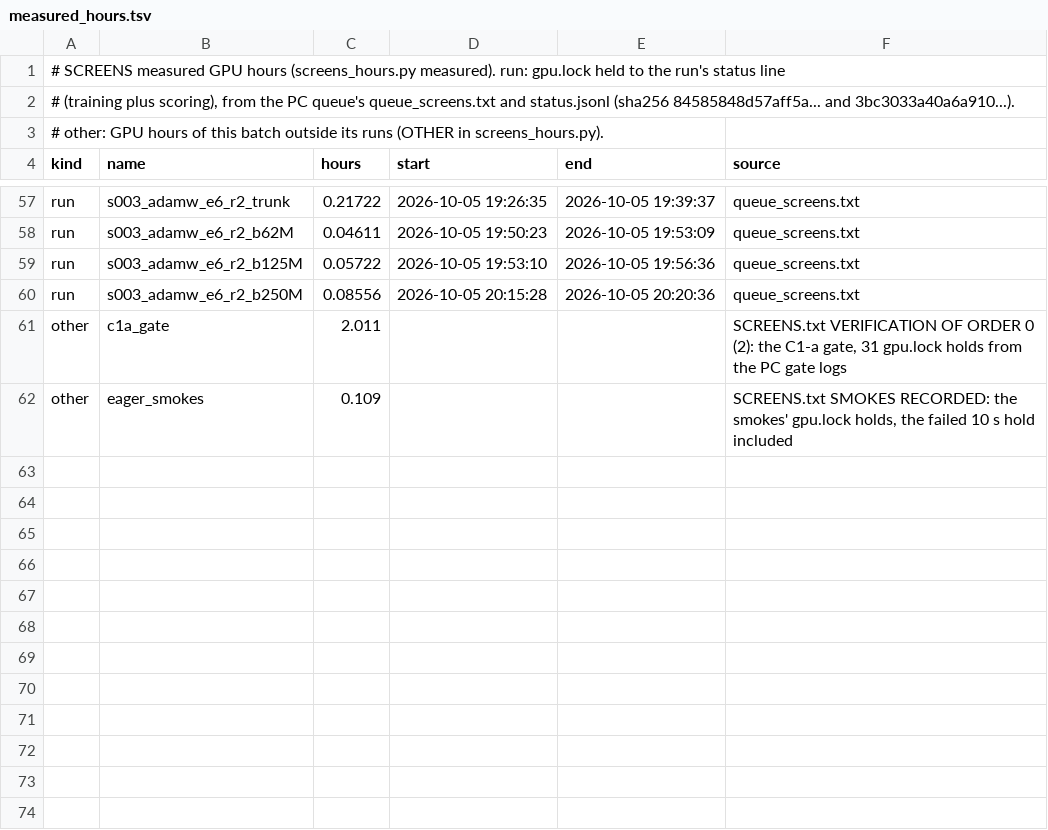
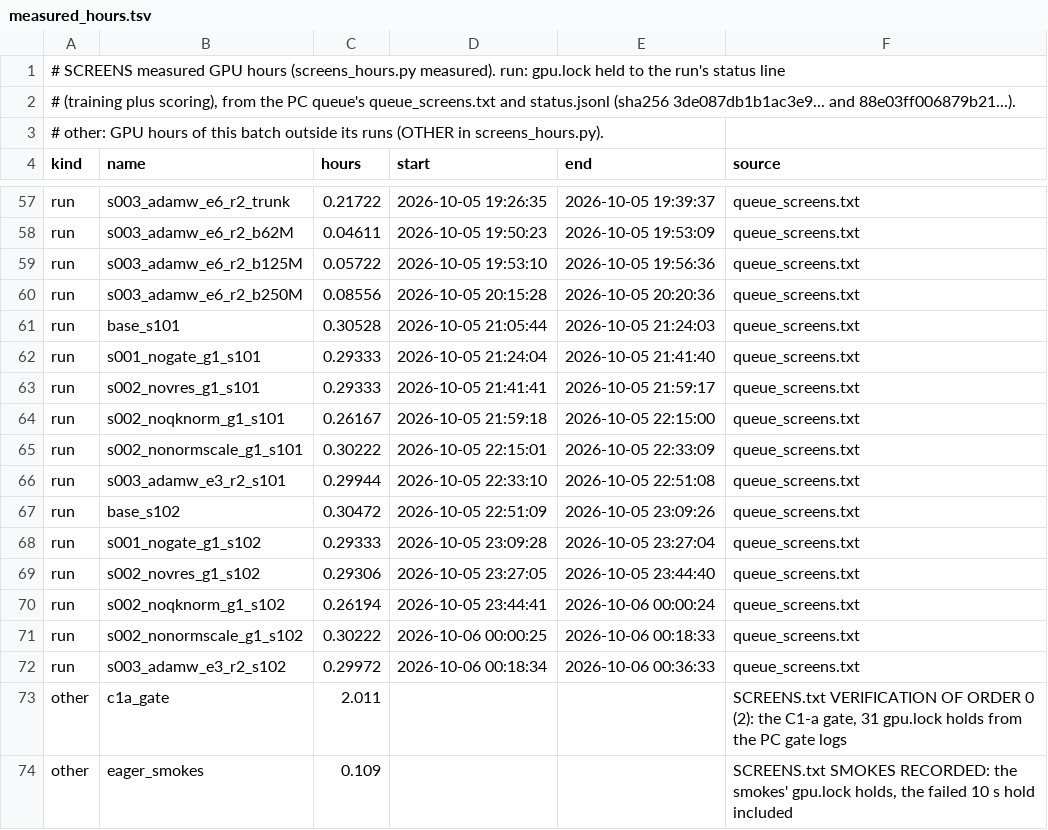
Before and after one commit to MaxwellBrohm/maxgpt-planck, a TSV file: experiments/screens/measured_hours.tsv, drawn as a sheet; only a part is shown, gaps mark what is left out.

```diff
--- a/experiments/screens/measured_hours.tsv
+++ b/experiments/screens/measured_hours.tsv
@@ -1,3 +1,3 @@
 # SCREENS measured GPU hours (screens_hours.py measured). run: gpu.lock held to the run's status line
-# (training plus scoring), from the PC queue's queue_screens.txt and status.jsonl (sha256 84585848d57aff5a... and 3bc3033a40a6a910...).
+# (training plus scoring), from the PC queue's queue_screens.txt and status.jsonl (sha256 3de087db1b1ac3e9... and 88e03ff006879b21...).
 # other: GPU hours of this batch outside its runs (OTHER in screens_hours.py).
@@ -60,2 +60,14 @@ run	s003_adamw_e6_r2_b125M	0.05722	2026-10-05 19:53:10	2026-10-05 19:56:36	queue
 run	s003_adamw_e6_r2_b250M	0.08556	2026-10-05 20:15:28	2026-10-05 20:20:36	queue_screens.txt
+run	base_s101	0.30528	2026-10-05 21:05:44	2026-10-05 21:24:03	queue_screens.txt
+run	s001_nogate_g1_s101	0.29333	2026-10-05 21:24:04	2026-10-05 21:41:40	queue_screens.txt
+run	s002_novres_g1_s101	0.29333	2026-10-05 21:41:41	2026-10-05 21:59:17	queue_screens.txt
+run	s002_noqknorm_g1_s101	0.26167	2026-10-05 21:59:18	2026-10-05 22:15:00	queue_screens.txt
+run	s002_nonormscale_g1_s101	0.30222	2026-10-05 22:15:01	2026-10-05 22:33:09	queue_screens.txt
+run	s003_adamw_e3_r2_s101	0.29944	2026-10-05 22:33:10	2026-10-05 22:51:08	queue_screens.txt
+run	base_s102	0.30472	2026-10-05 22:51:09	2026-10-05 23:09:26	queue_screens.txt
+run	s001_nogate_g1_s102	0.29333	2026-10-05 23:09:28	2026-10-05 23:27:04	queue_screens.txt
+run	s002_novres_g1_s102	0.29306	2026-10-05 23:27:05	2026-10-05 23:44:40	queue_screens.txt
+run	s002_noqknorm_g1_s102	0.26194	2026-10-05 23:44:41	2026-10-06 00:00:24	queue_screens.txt
+run	s002_nonormscale_g1_s102	0.30222	2026-10-06 00:00:25	2026-10-06 00:18:33	queue_screens.txt
+run	s003_adamw_e3_r2_s102	0.29972	2026-10-06 00:18:34	2026-10-06 00:36:33	queue_screens.txt
 other	c1a_gate	2.011			SCREENS.txt VERIFICATION OF ORDER 0 (2): the C1-a gate, 31 gpu.lock holds from the PC gate logs
```
Also changed, not shown: 9 other files.
